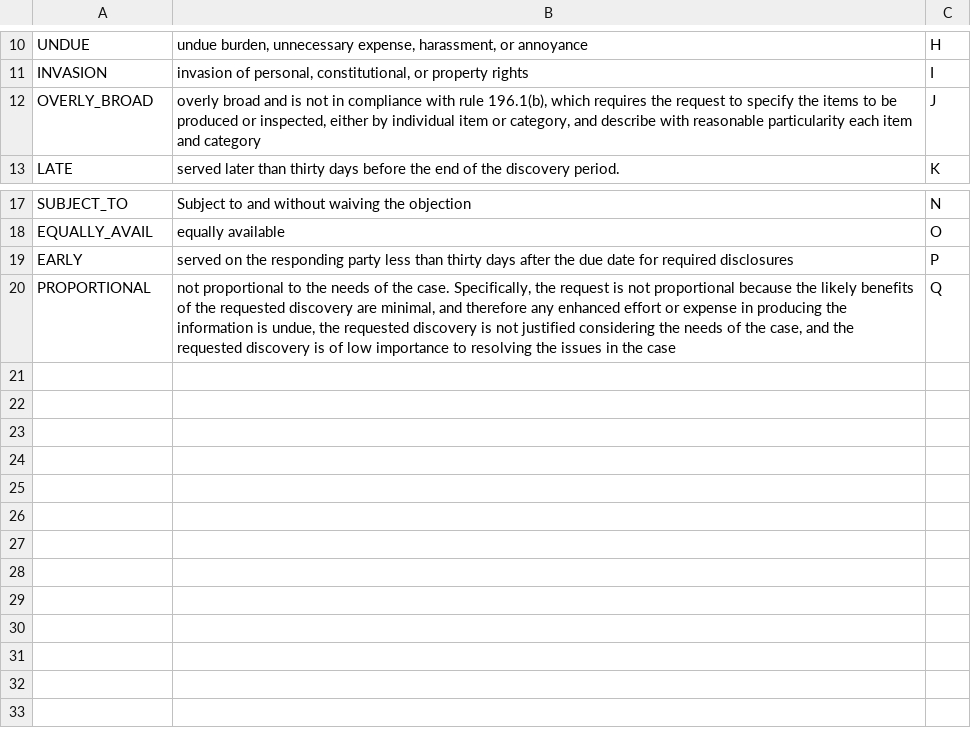
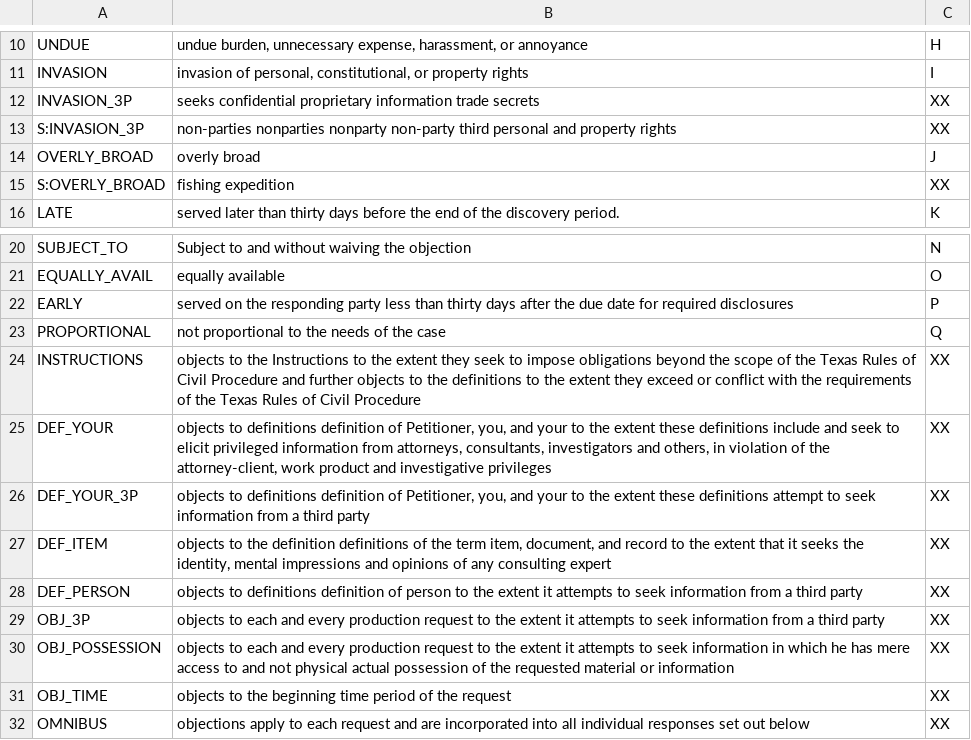
Before and after one commit to tjdaley/discoverybot, a CSV file: data/objection_patterns.csv, drawn as a sheet; only a part is shown, gaps mark what is left out.

Commit message:
added new objections
TODO: Modify "XX" objections to point to correct responses.

```diff
--- a/data/objection_patterns.csv
+++ b/data/objection_patterns.csv
@@ -11,3 +11,6 @@ UNDUE,"undue burden, unnecessary expense, harassment, or annoyance","H"
 INVASION,"invasion of personal, constitutional, or property rights","I"
-OVERLY_BROAD,"overly broad and is not in compliance with rule 196.1(b), which requires the request to specify the items to be produced or inspected, either by individual item or category, and describe with reasonable particularity each item and category","J"
+INVASION_3P,"seeks confidential proprietary information trade secrets","XX"
+S:INVASION_3P,"non-parties nonparties nonparty non-party third personal and property rights","XX"
+OVERLY_BROAD,"overly broad","J"
+S:OVERLY_BROAD,"fishing expedition","XX"
 LATE,served later than thirty days before the end of the discovery period.,"K"
@@ -19,2 +22,11 @@ EQUALLY_AVAIL,equally available,O
 EARLY,served on the responding party less than thirty days after the due date for required disclosures,P
-PROPORTIONAL,"not proportional to the needs of the case. Specifically,  the  request  is  not  proportional  because  the  likely  benefits  of  the  requested  discovery  are  minimal,  and  therefore  any  enhanced  effort  or  expense  in  producing  the  information  is  undue,  the  requested  discovery  is  not  justified considering the needs of the case, and the requested discovery is of low importance  to  resolving  the  issues  in  the  case",Q
+PROPORTIONAL,"not proportional to the needs of the case",Q
+INSTRUCTIONS,"objects to the Instructions to the extent they seek to impose obligations beyond the scope of the Texas Rules of Civil Procedure and further objects to the definitions to the extent they exceed or conflict with the requirements of the Texas Rules of Civil Procedure","XX"
+DEF_YOUR,"objects to definitions definition of Petitioner, you, and your to the extent these definitions include and seek to elicit privileged information from attorneys, consultants, investigators and others, in violation of the attorney-client, work product and investigative privileges","XX"
+DEF_YOUR_3P,"objects to definitions definition of Petitioner, you, and your to the extent these definitions attempt to seek information from a third party","XX"
+DEF_ITEM,"objects to the definition definitions of the term item, document, and record to the extent that it seeks the identity, mental impressions and opinions of any consulting expert","XX"
+DEF_PERSON,"objects to definitions definition of person to the extent it attempts to seek information from a third party","XX"
+OBJ_3P,"objects to each and every production request to the extent it attempts to seek information from a third party","XX"
+OBJ_POSSESSION,"objects to each and every production request to the extent it attempts to seek information in which he has mere access to and not physical actual possession of the requested material or information","XX"
+OBJ_TIME,"objects to the beginning time period of the request","XX"
+OMNIBUS,"objections apply to each request and are incorporated into all individual responses set out below","XX"
```
